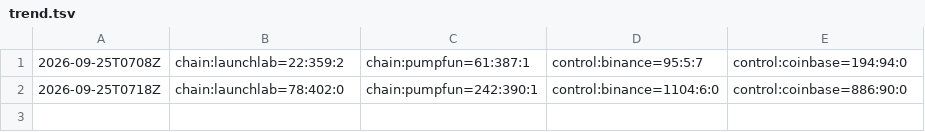
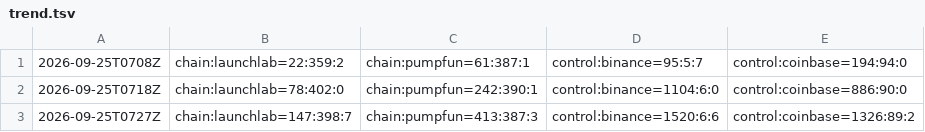
Before and after one commit to fabriken/signal-to-fill-reports, a TSV file: asia-northeast1/trend.tsv, drawn as a sheet.

Commit message:
asia-northeast1 2026-09-25T0727Z

```diff
--- a/asia-northeast1/trend.tsv
+++ b/asia-northeast1/trend.tsv
@@ -2 +2,2 @@
 2026-09-25T0718Z	chain:launchlab=78:402:0	chain:pumpfun=242:390:1	control:binance=1104:6:0	control:coinbase=886:90:0
+2026-09-25T0727Z	chain:launchlab=147:398:7	chain:pumpfun=413:387:3	control:binance=1520:6:6	control:coinbase=1326:89:2
```
Also changed, not shown: 2 other files.
